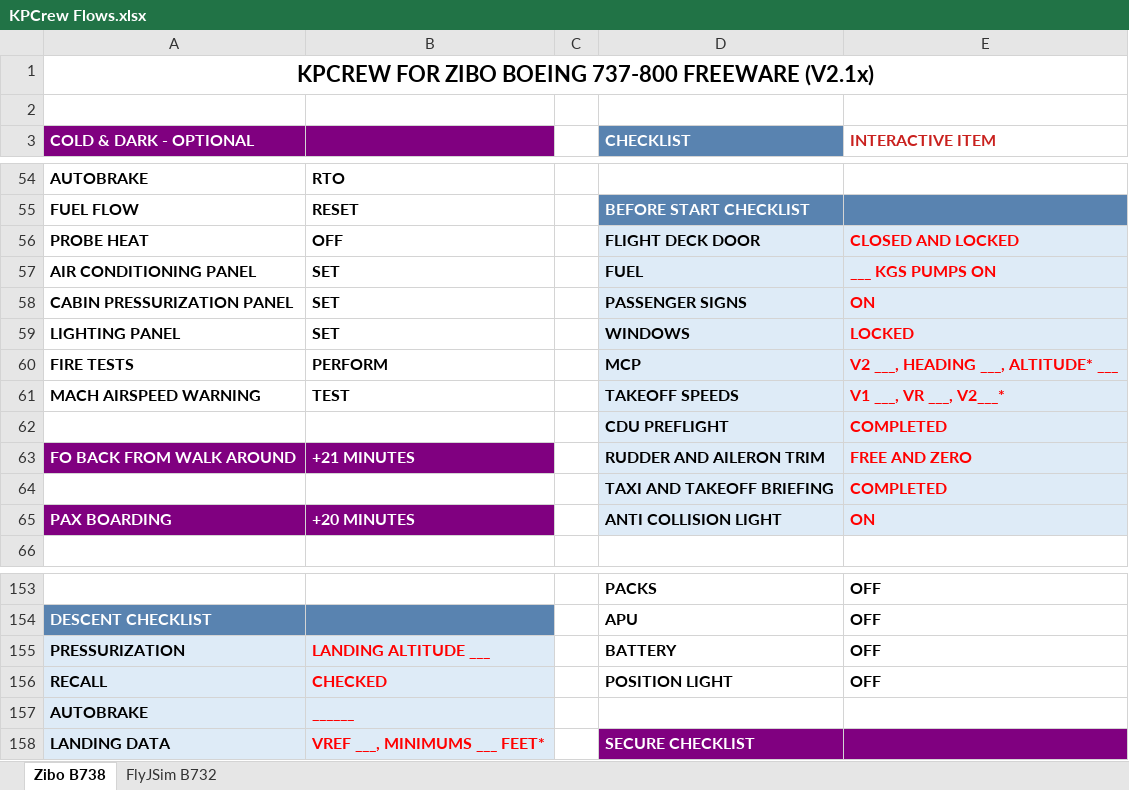
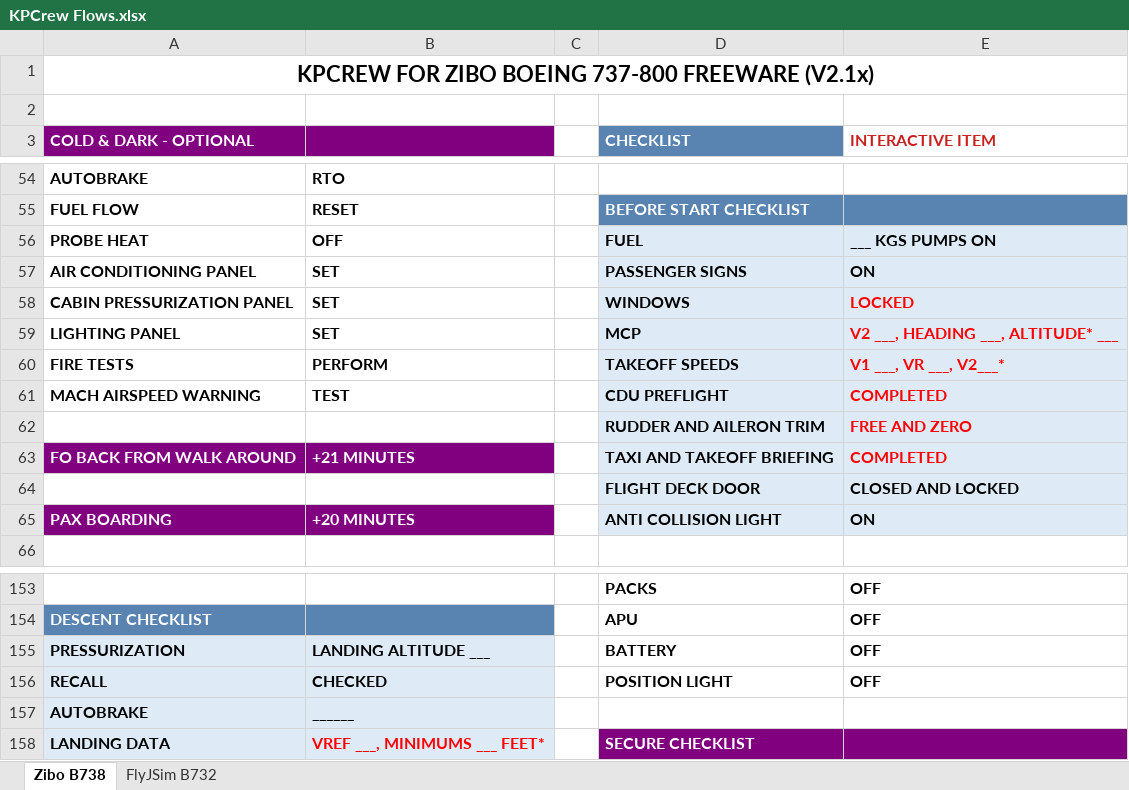
Before and after one commit to prokopiu/kpcrew, an Excel workbook: documentation/KPCrew Flows.xlsx, sheet Zibo B738, drawn as a sheet; only a part is shown, gaps mark what is left out; values as stored, in another font and other column widths than the file's, no borders; removed rows and columns are numbered as before the commit, all else as after; the diff covers the shown part only; the diff names each change by its address in the sheet, - before the commit and + after, or states it on an @@ line.

Commit message:
WIP B738
Adjust Checklists and flows

```diff
--- a/documentation/KPCrew Flows.xlsx (sheet Zibo B738)
+++ b/documentation/KPCrew Flows.xlsx (sheet Zibo B738)
-D56 (CHECKLIST): FLIGHT DECK DOOR
+D56 (CHECKLIST): FUEL
-E56 (INTERACTIVE ITEM): CLOSED AND LOCKED
+E56 (INTERACTIVE ITEM): ___ KGS PUMPS ON
-E56:E57 text colour: #FF0000
+E56:E57 text colour: black
-D57 (CHECKLIST): FUEL
+D57 (CHECKLIST): PASSENGER SIGNS
-E57 (INTERACTIVE ITEM): ___ KGS PUMPS ON
+E57 (INTERACTIVE ITEM): ON
-D58 (CHECKLIST): PASSENGER SIGNS
+D58 (CHECKLIST): WINDOWS
-E58 (INTERACTIVE ITEM): ON
+E58 (INTERACTIVE ITEM): LOCKED
-D59 (CHECKLIST): WINDOWS
+D59 (CHECKLIST): MCP
-E59 (INTERACTIVE ITEM): LOCKED
+E59 (INTERACTIVE ITEM): V2 ___, HEADING ___, ALTITUDE* ___
-D60 (CHECKLIST): MCP
+D60 (CHECKLIST): TAKEOFF SPEEDS
-E60 (INTERACTIVE ITEM): V2 ___, HEADING ___, ALTITUDE* ___
+E60 (INTERACTIVE ITEM): V1 ___, VR ___, V2___*
-D61 (CHECKLIST): TAKEOFF SPEEDS
+D61 (CHECKLIST): CDU PREFLIGHT
-E61 (INTERACTIVE ITEM): V1 ___, VR ___, V2___*
+E61 (INTERACTIVE ITEM): COMPLETED
-row 62:  |  |  | CDU PREFLIGHT | COMPLETED
+row 62:  |  |  | RUDDER AND AILERON TRIM | FREE AND ZERO
-D63 (CHECKLIST): RUDDER AND AILERON TRIM
+D63 (CHECKLIST): TAXI AND TAKEOFF BRIEFING
-E63 (INTERACTIVE ITEM): FREE AND ZERO
+E63 (INTERACTIVE ITEM): COMPLETED
-row 64:  |  |  | TAXI AND TAKEOFF BRIEFING | COMPLETED
+row 64:  |  |  | FLIGHT DECK DOOR | CLOSED AND LOCKED
-E65 text colour: #FF0000
+E65 text colour: black
-B155:B157 text colour: #FF0000
+B155:B157 text colour: black
```
Also changed, not shown: 2 added rows, 2 removed rows, 9 edited cells and cell formats elsewhere in this sheet, 2 other files.
